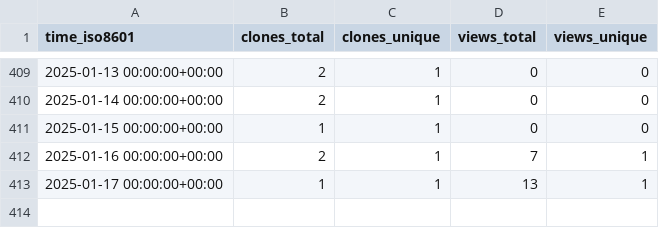
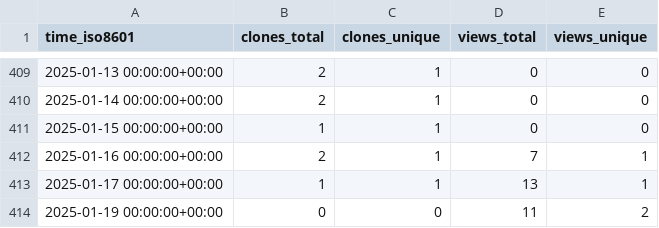
Before and after one commit to ascsn/2023-frib-ta-school, a CSV file: ascsn/2023-FRIB-TA-Summer-School/ghrs-data/views_clones_aggregate.csv, drawn as a sheet; only a part is shown, gaps mark what is left out; the diff names each change by its address in the sheet, - before the commit and + after, or states it on an @@ line.

```diff
--- a/ascsn/2023-FRIB-TA-Summer-School/ghrs-data/views_clones_aggregate.csv
+++ b/ascsn/2023-FRIB-TA-Summer-School/ghrs-data/views_clones_aggregate.csv
+row 414: 2025-01-19 00:00:00+00:00 | 0 | 0 | 11 | 2
```
Also changed, not shown: 1 other file.
